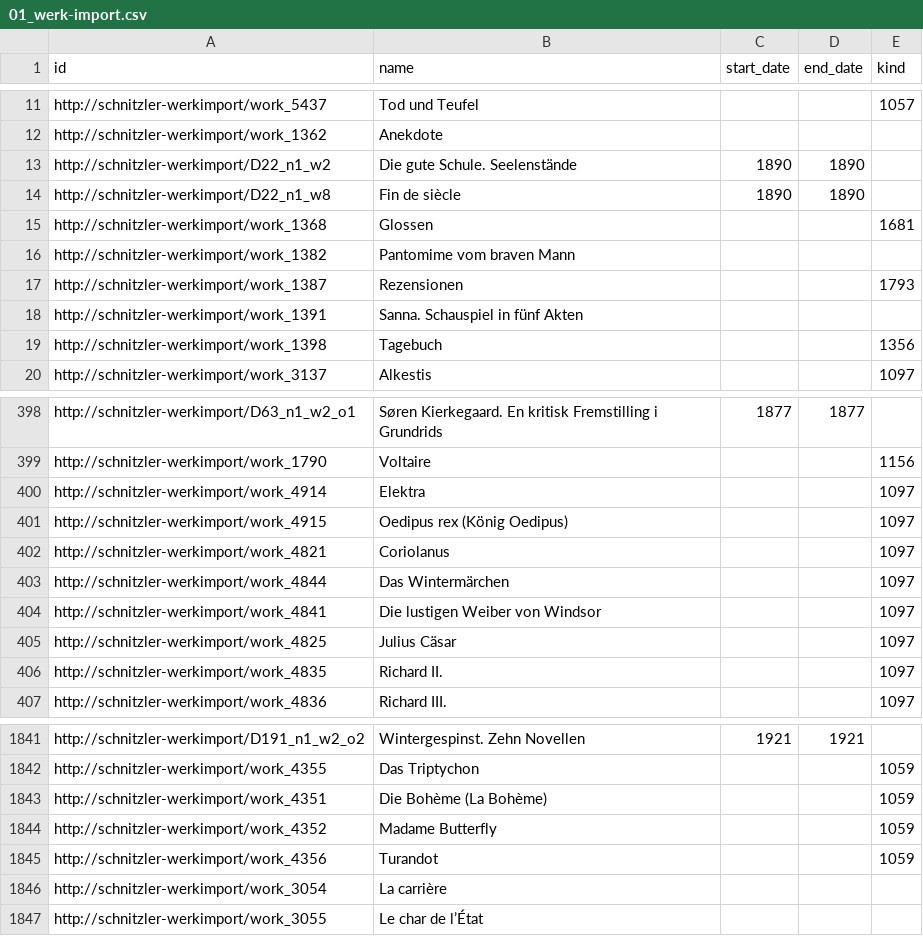
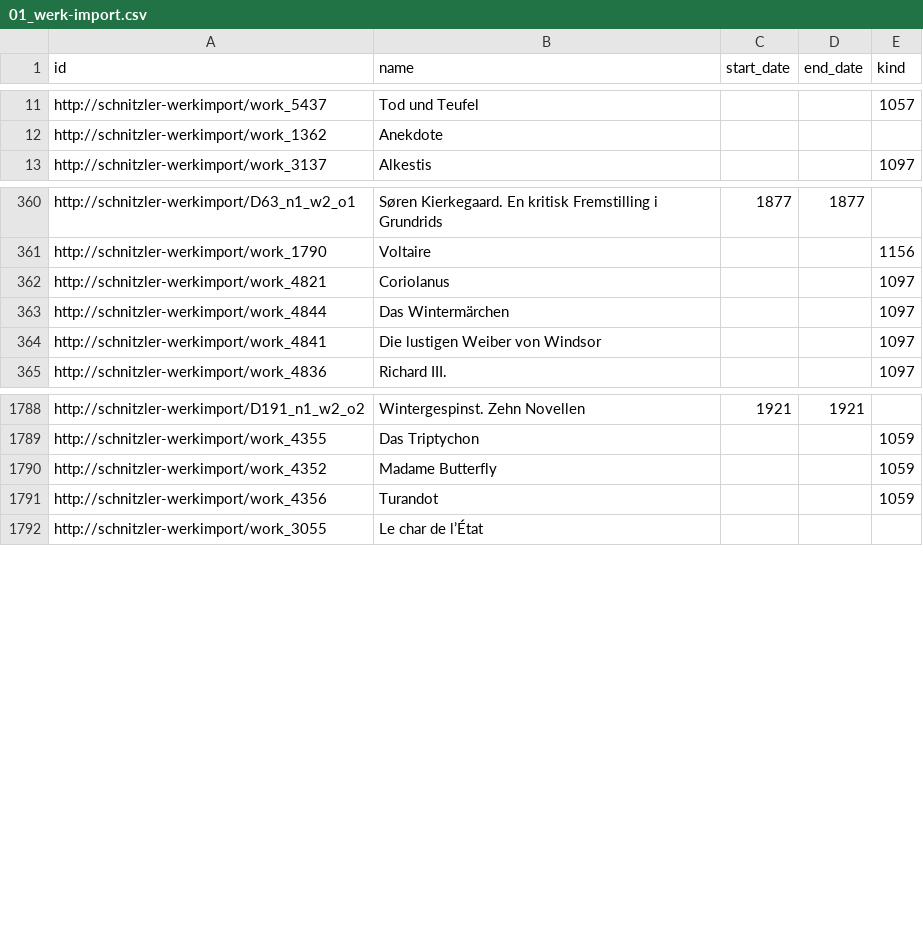
Before and after one commit to martinantonmueller/PMB-csv_to_TEI-list, a CSV file: pmb-werke-import/01_werk-import.csv, drawn as a sheet; only a part is shown, gaps mark what is left out; the diff covers the shown part only.

```diff
--- a/pmb-werke-import/01_werk-import.csv
+++ b/pmb-werke-import/01_werk-import.csv
@@ -12,9 +12,2 @@ http://schnitzler-werkimport/work_5437	Tod und Teufel			1057
 http://schnitzler-werkimport/work_1362	Anekdote			
-http://schnitzler-werkimport/D22_n1_w2	Die gute Schule. Seelenstände	1890	1890	
-http://schnitzler-werkimport/D22_n1_w8	Fin de siècle	1890	1890	
-http://schnitzler-werkimport/work_1368	Glossen			1681
-http://schnitzler-werkimport/work_1382	Pantomime vom braven Mann			
-http://schnitzler-werkimport/work_1387	Rezensionen			1793
-http://schnitzler-werkimport/work_1391	Sanna. Schauspiel in fünf Akten			
-http://schnitzler-werkimport/work_1398	Tagebuch			1356
 http://schnitzler-werkimport/work_3137	Alkestis			1097
@@ -399,4 +361,2 @@ http://schnitzler-werkimport/D63_n1_w2_o1	Søren Kierkegaard. En kritisk Fremsti
 http://schnitzler-werkimport/work_1790	Voltaire			1156
-http://schnitzler-werkimport/work_4914	Elektra			1097
-http://schnitzler-werkimport/work_4915	Oedipus rex (König Oedipus)			1097
 http://schnitzler-werkimport/work_4821	Coriolanus			1097
@@ -404,4 +364,2 @@ http://schnitzler-werkimport/work_4844	Das Wintermärchen			1097
 http://schnitzler-werkimport/work_4841	Die lustigen Weiber von Windsor			1097
-http://schnitzler-werkimport/work_4825	Julius Cäsar			1097
-http://schnitzler-werkimport/work_4835	Richard II.			1097
 http://schnitzler-werkimport/work_4836	Richard III.			1097
@@ -1842,6 +1789,4 @@ http://schnitzler-werkimport/D191_n1_w2_o2	Wintergespinst. Zehn Novellen	1921	19
 http://schnitzler-werkimport/work_4355	Das Triptychon			1059
-http://schnitzler-werkimport/work_4351	Die Bohème (La Bohème)			1059
 http://schnitzler-werkimport/work_4352	Madame Butterfly			1059
 http://schnitzler-werkimport/work_4356	Turandot			1059
-http://schnitzler-werkimport/work_3054	La carrière			
 http://schnitzler-werkimport/work_3055	Le char de l’État			
```
Also changed, not shown: 59 removed rows and 5 edited cells elsewhere in this file, pmb-werke-import/02_personWork-relation.csv, pmb-werke-import/03_workWork-relation.csv, 1 other file.
